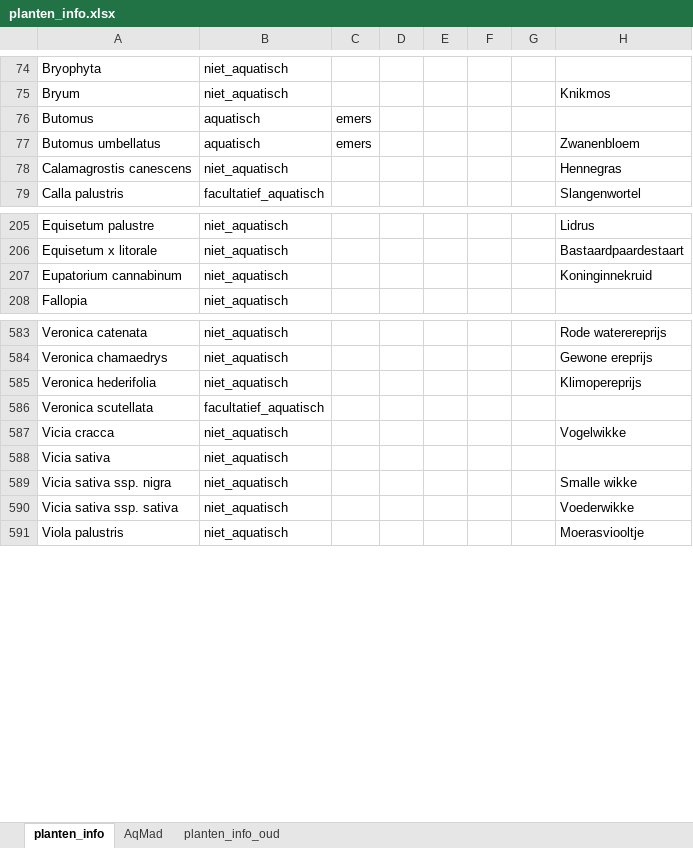
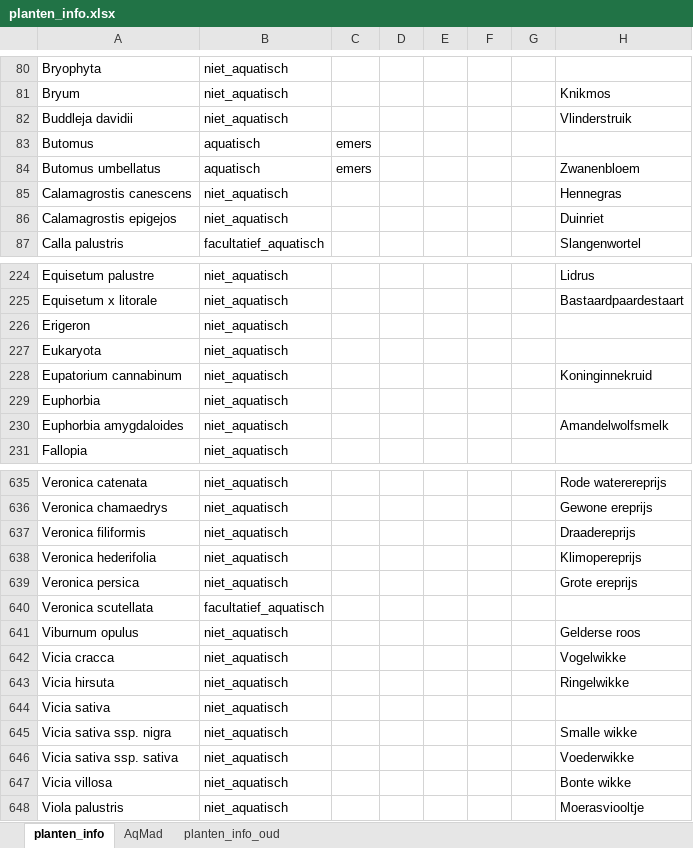
Before and after one commit to HHSK-wkl/wklrap_2025, an Excel workbook: data/planten_info.xlsx, sheet planten_info, drawn as a sheet; only a part is shown, gaps mark what is left out; values as stored, in another font and other column widths than the file's, no borders; the diff covers the shown part only; the diff names each change by its address in the sheet, - before the commit and + after, or states it on an @@ line.

```diff
--- a/data/planten_info.xlsx (sheet planten_info)
+++ b/data/planten_info.xlsx (sheet planten_info)
+row 82: Buddleja davidii | niet_aquatisch |  |  |  |  |  | Vlinderstruik
+row 86: Calamagrostis epigejos | niet_aquatisch |  |  |  |  |  | Duinriet
+row 226: Erigeron | niet_aquatisch
+row 227: Eukaryota | niet_aquatisch
+row 229: Euphorbia | niet_aquatisch
+row 230: Euphorbia amygdaloides | niet_aquatisch |  |  |  |  |  | Amandelwolfsmelk
+row 637: Veronica filiformis | niet_aquatisch |  |  |  |  |  | Draadereprijs
+row 639: Veronica persica | niet_aquatisch |  |  |  |  |  | Grote ereprijs
+row 641: Viburnum opulus | niet_aquatisch |  |  |  |  |  | Gelderse roos
+row 643: Vicia hirsuta | niet_aquatisch |  |  |  |  |  | Ringelwikke
+row 647: Vicia villosa | niet_aquatisch |  |  |  |  |  | Bonte wikke
```
Also changed, not shown: 47 added rows and 1 edited cell elsewhere in this sheet.
